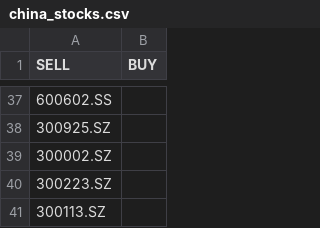
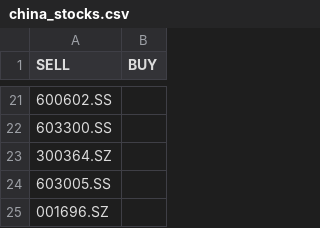
Before and after one commit to stockseer/stockseer.github.io, a CSV file: china_stocks.csv, drawn as a sheet; only a part is shown, gaps mark what is left out; the diff covers the shown part only.

Commit message:
data

```diff
--- a/china_stocks.csv
+++ b/china_stocks.csv
@@ -37,5 +21,5 @@ SELL,BUY
 600602.SS,
-300925.SZ,
-300002.SZ,
-300223.SZ,
-300113.SZ,
+603300.SS,
+300364.SZ,
+603005.SS,
+001696.SZ,
```
Also changed, not shown: 1 added row, 17 removed rows, 4 moved rows and 9 edited cells elsewhere in this file, 1 other file.
